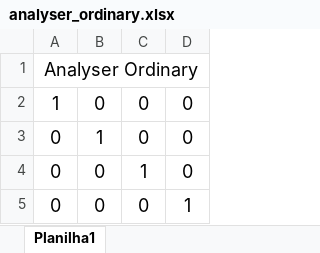
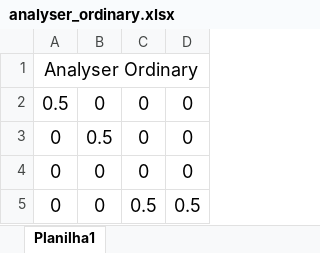
Before and after one commit to DBernardes/AIS, an Excel workbook: AIS/SPARC4_Spectral_Response/analyser_ordinary.xlsx, sheet Planilha1, drawn as a sheet; values as stored, in another font and other column widths than the file's, no borders; the diff names each change by its address in the sheet, - before the commit and + after, or states it on an @@ line.

```diff
--- a/AIS/SPARC4_Spectral_Response/analyser_ordinary.xlsx (sheet Planilha1)
+++ b/AIS/SPARC4_Spectral_Response/analyser_ordinary.xlsx (sheet Planilha1)
-A2: 1
+A2: 0.5
-B3: 1
+B3: 0.5
-C4: 1
+C4: 0
-C5: 0
+C5: 0.5
-D5: 1
+D5: 0.5
```
Also changed, not shown: AIS/SPARC4_Spectral_Response/analyser_extra_ordinary.xlsx, 28 other files.
